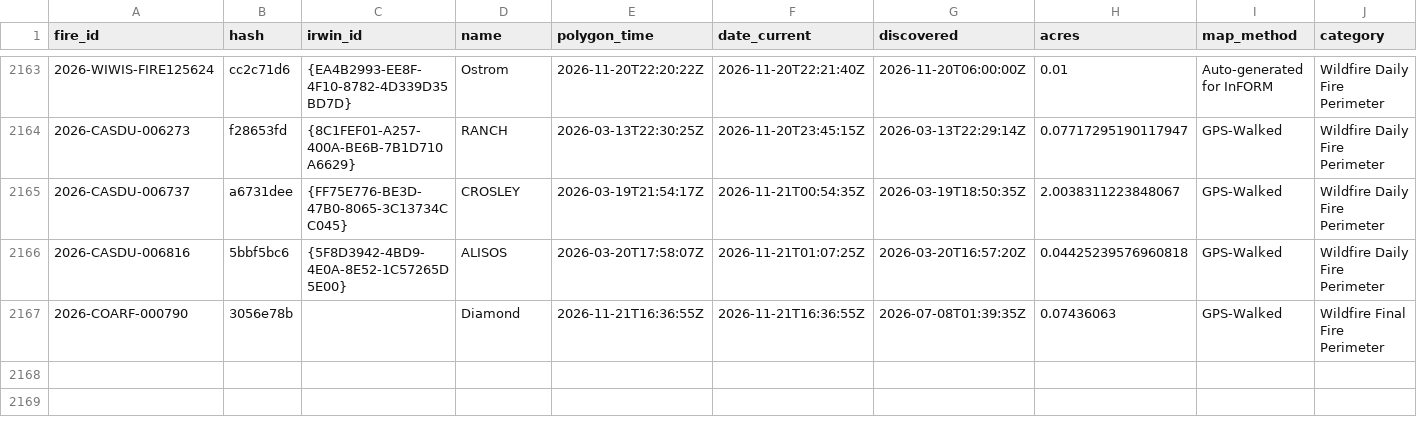
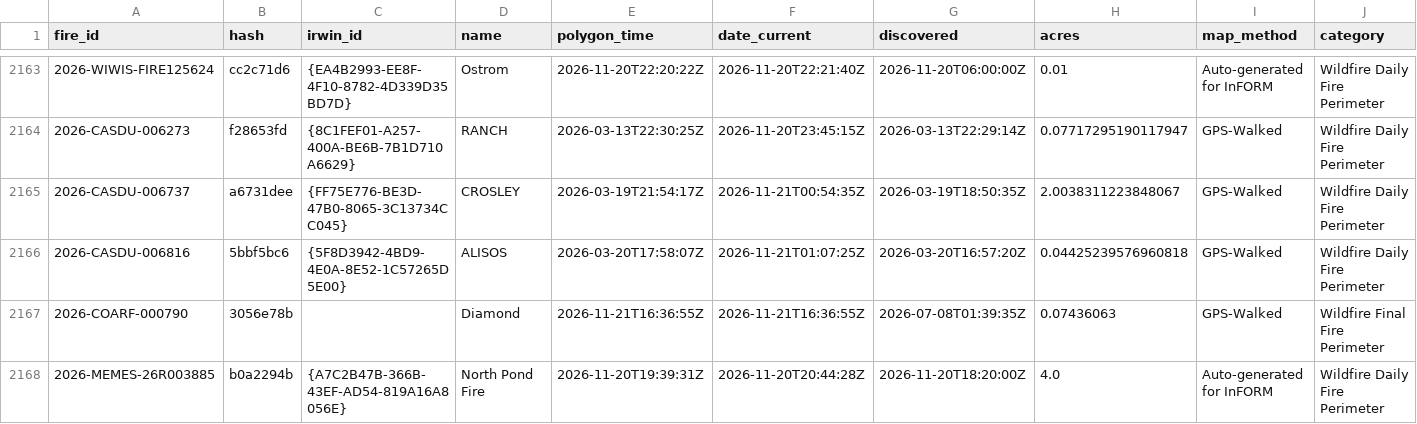
Before and after one commit to GT-Fire-Research-and-Innovation/WildfireRepo1, a CSV file: perimeters/index.csv, drawn as a sheet; only a part is shown, gaps mark what is left out; rows hold the shown columns only; the diff names each change by its address in the sheet, - before the commit and + after, or states it on an @@ line.

```diff
--- a/perimeters/index.csv
+++ b/perimeters/index.csv
+row 2168: 2026-MEMES-26R003885 | b0a2294b | {A7C2B47B-366B-43EF-AD54-819A16A8056E} | North Pond Fire | 2026-11-20T19:39:31Z | 2026-11-20T20:44:28Z | 2026-11-20T18:20:00Z | 4.0 | Auto-generated for InFORM | Wildfire Daily Fire Perimeter
```
Also changed, not shown: perimeters/polls/2026-11.csv, perimeters/seen.csv, 1 other file.
